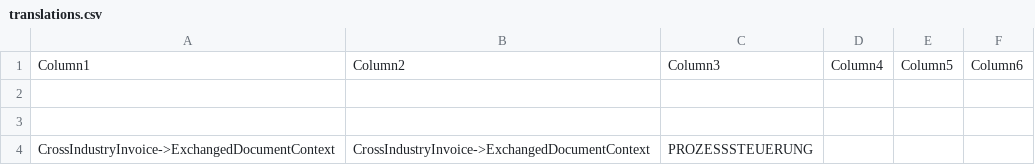
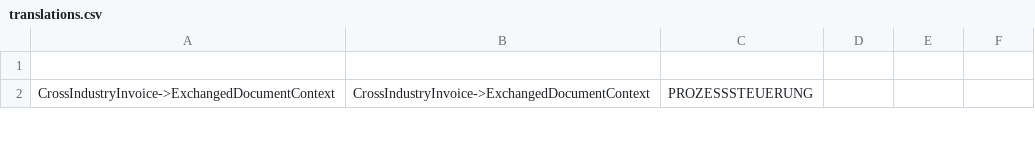
Before and after one commit to kapnion/eBill-Convert, a CSV file: translations.csv, drawn as a sheet; only a part is shown; the diff names each change by its address in the sheet, - before the commit and + after, or states it on an @@ line.

```diff
--- a/translations.csv
+++ b/translations.csv
-row 1: Column1 | Column2 | Column3 | Column4 | Column5 | Column6
-row 2: (empty)
```
Also changed, not shown: 1 other file.
